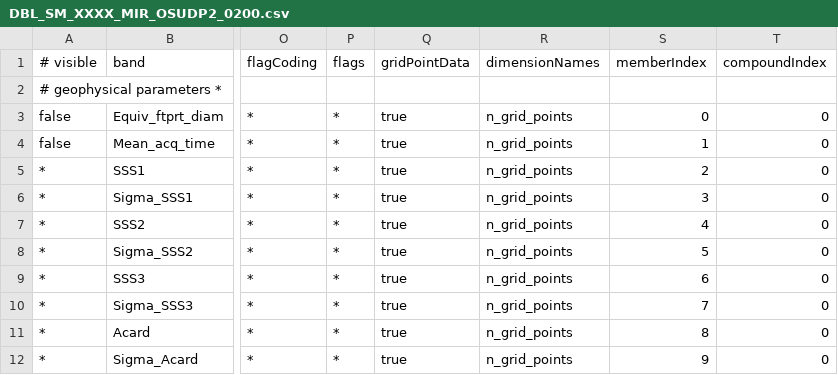
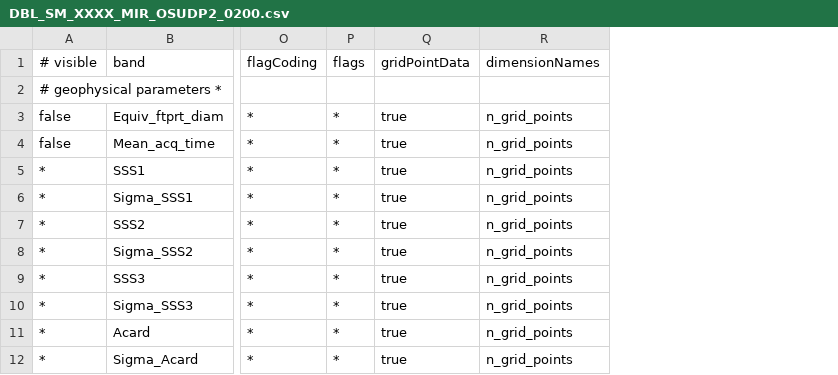
Before and after one commit to bcdev/smos-box, a CSV file: smos-reader/src/main/resources/org/esa/beam/dataio/smos/dddb/bands/MIR_/OSUDP2/DBL_SM_XXXX_MIR_OSUDP2_0200.csv, drawn as a sheet; only a part is shown, gaps mark what is left out; the diff names each change by its address in the sheet, - before the commit and + after, or states it on an @@ line.

Commit message:
updated dddb - OSUDP2

```diff
--- a/smos-reader/src/main/resources/org/esa/beam/dataio/smos/dddb/bands/MIR_/OSUDP2/DBL_SM_XXXX_MIR_OSUDP2_0200.csv
+++ b/smos-reader/src/main/resources/org/esa/beam/dataio/smos/dddb/bands/MIR_/OSUDP2/DBL_SM_XXXX_MIR_OSUDP2_0200.csv
-column S (memberIndex), rows 3-12: 0 | 1 | 2 | 3 | 4 | 5 | 6 | 7 | 8 | 9
-column T (compoundIndex), rows 3-12: all 0
```
Also changed, not shown: smos-reader/src/main/resources/org/esa/beam/dataio/smos/dddb/bands/MIR_/OSUDP2/DBL_SM_XXXX_MIR_OSUDP2_0300.csv, smos-reader/src/main/resources/org/esa/beam/dataio/smos/dddb/bands/MIR_/OSUDP2/DBL_SM_XXXX_MIR_OSUDP2_0400.csv.
